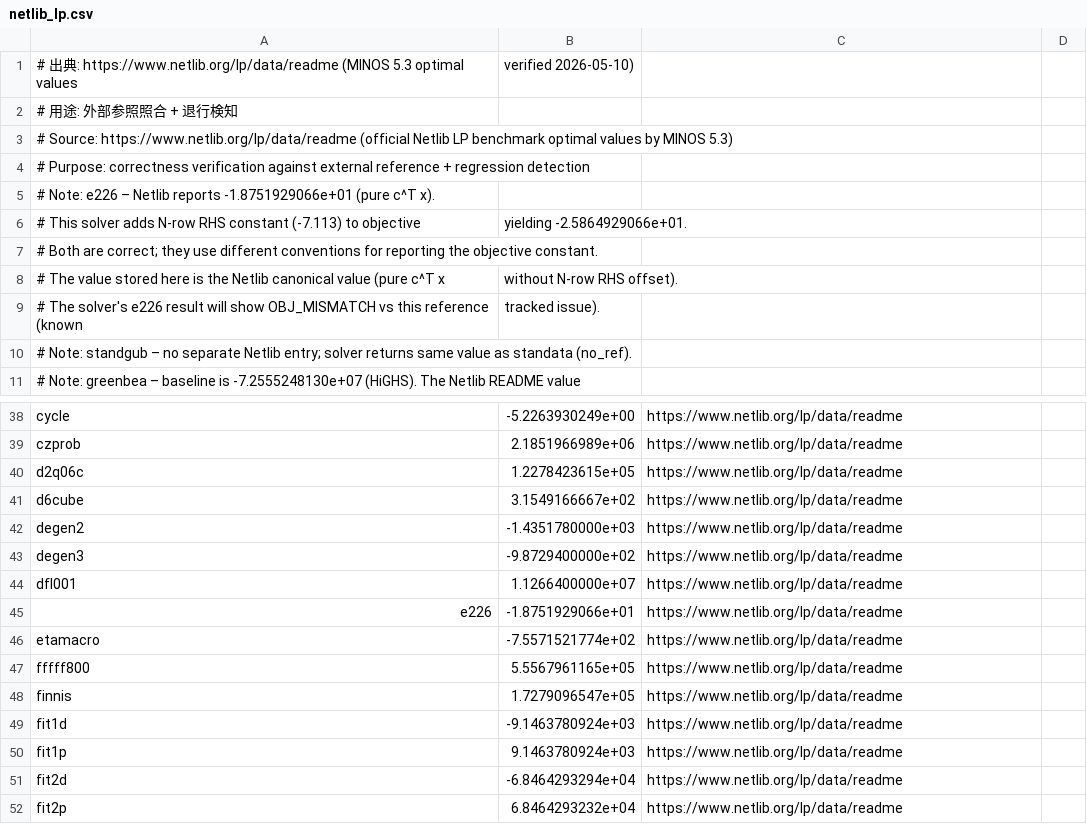
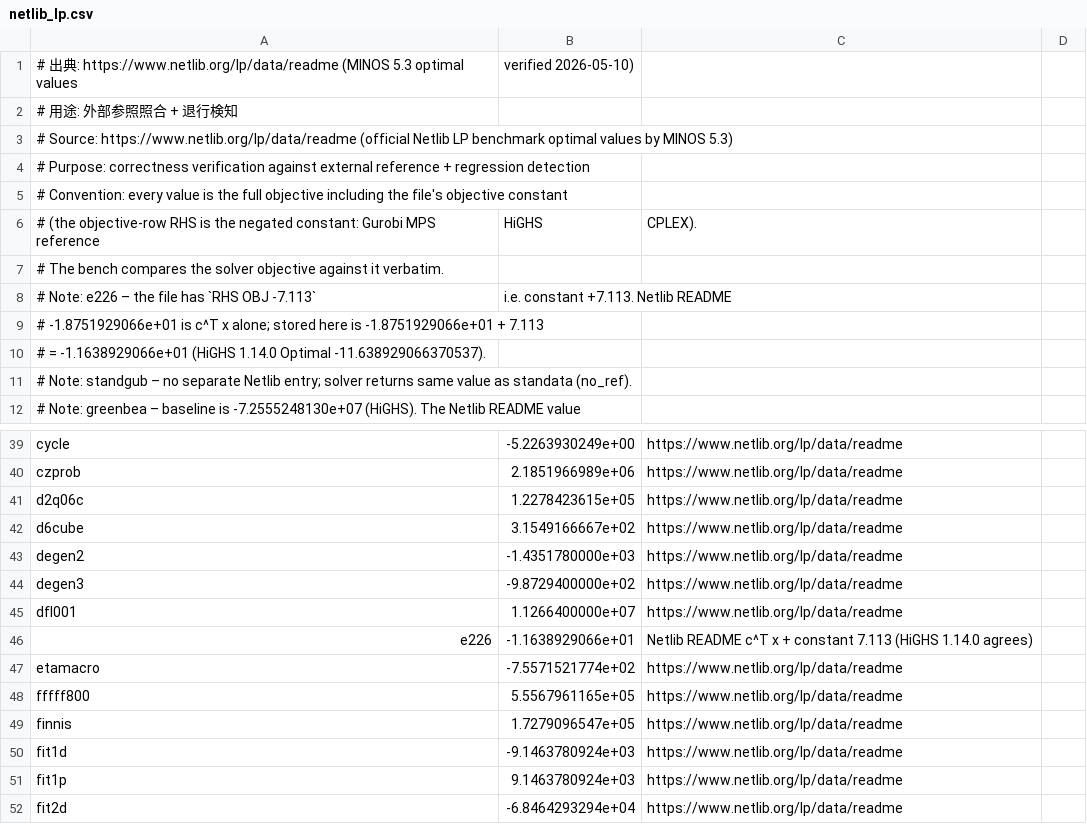
Before and after one commit to hika019/Otspot, a CSV file: data/baseline_objectives/netlib_lp.csv, drawn as a sheet; only a part is shown, gaps mark what is left out; the shorter side is filled out with more unchanged rows.

```diff
--- a/data/baseline_objectives/netlib_lp.csv
+++ b/data/baseline_objectives/netlib_lp.csv
@@ -4,7 +4,8 @@
 # Purpose: correctness verification against external reference + regression detection
-# Note: e226 – Netlib reports -1.8751929066e+01 (pure c^T x).
-#   This solver adds N-row RHS constant (-7.113) to objective, yielding -2.5864929066e+01.
-#   Both are correct; they use different conventions for reporting the objective constant.
-#   The value stored here is the Netlib canonical value (pure c^T x, without N-row RHS offset).
-#   The solver's e226 result will show OBJ_MISMATCH vs this reference (known, tracked issue).
+# Convention: every value is the full objective including the file's objective constant
+#   (the objective-row RHS is the negated constant: Gurobi MPS reference, HiGHS, CPLEX).
+#   The bench compares the solver objective against it verbatim.
+# Note: e226 – the file has `RHS OBJ -7.113`, i.e. constant +7.113. Netlib README
+#   -1.8751929066e+01 is c^T x alone; stored here is -1.8751929066e+01 + 7.113
+#   = -1.1638929066e+01 (HiGHS 1.14.0 Optimal -11.638929066370537).
 # Note: standgub – no separate Netlib entry; solver returns same value as standata (no_ref).
@@ -44,3 +45,3 @@ degen3,-9.8729400000e+02,https://www.netlib.org/lp/data/readme
 dfl001,1.1266400000e+07,https://www.netlib.org/lp/data/readme
-e226,-1.8751929066e+01,https://www.netlib.org/lp/data/readme
+e226,-1.1638929066e+01,Netlib README c^T x + constant 7.113 (HiGHS 1.14.0 agrees)
 etamacro,-7.5571521774e+02,https://www.netlib.org/lp/data/readme
```
Also changed, not shown: data/baseline_objectives/maros_meszaros.csv, 27 other files.
